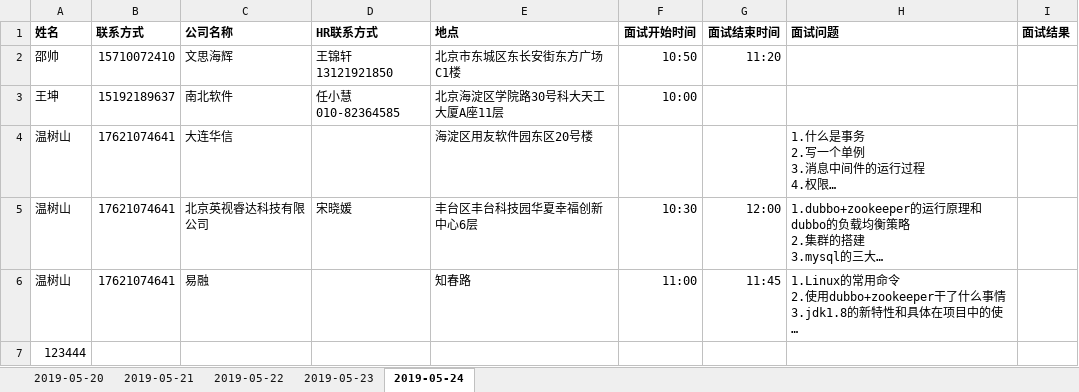
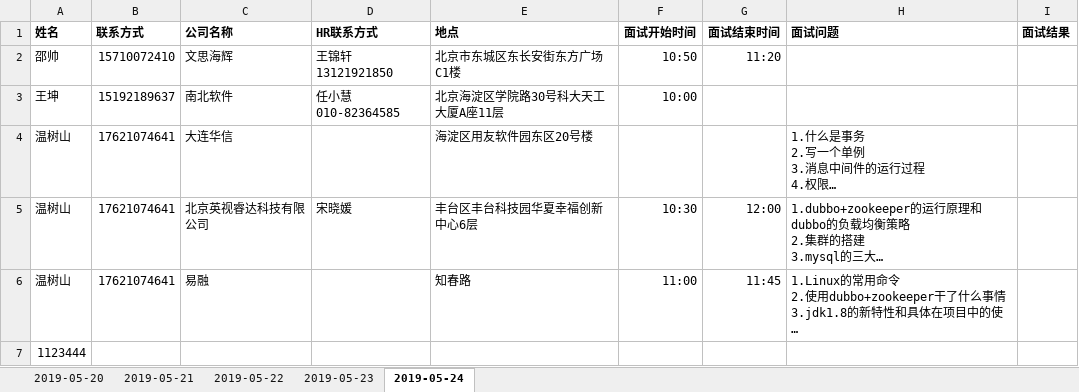
Before and after one commit to glc666/1607B, an Excel workbook: 1607B面试记录表.xlsx, sheet 2019-05-24, drawn as a sheet; long unchanged cells end in …; values as stored, in another font and other column widths than the file's, no borders; the diff names each change by its address in the sheet, - before the commit and + after, or states it on an @@ line.

Commit message:
Update 1607B面试记录表.xlsx

```diff
--- a/1607B面试记录表.xlsx (sheet 2019-05-24)
+++ b/1607B面试记录表.xlsx (sheet 2019-05-24)
-A7 (姓名): 123444
+A7 (姓名): 1123444
```
